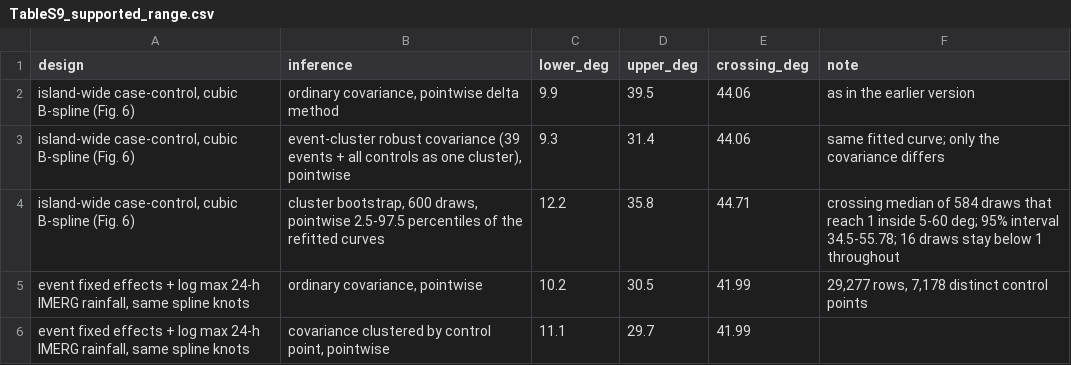
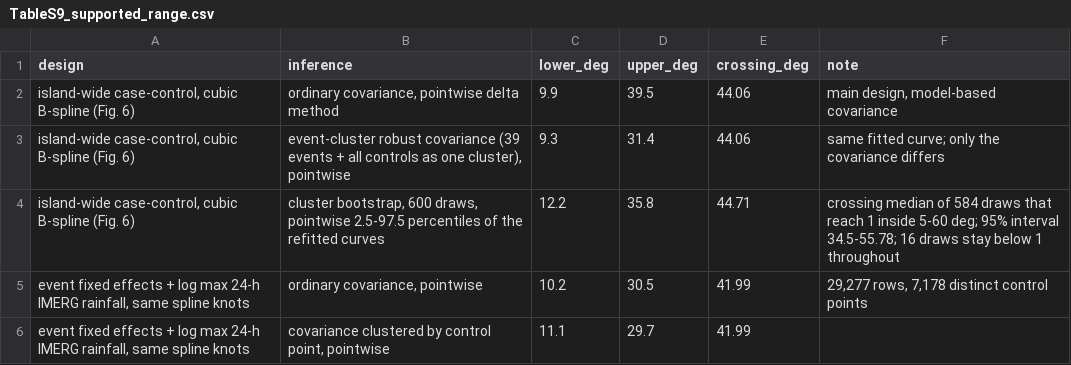
Before and after one commit to GeoAI-Sustainability-Lab/bamboo-landslide-terrain, a CSV file: extended_analysis/tables/TableS9_supported_range.csv, drawn as a sheet.

Commit message:
Tables S1 and S9: neutral row labels

```diff
--- a/extended_analysis/tables/TableS9_supported_range.csv
+++ b/extended_analysis/tables/TableS9_supported_range.csv
@@ -1,3 +1,3 @@
 design,inference,lower_deg,upper_deg,crossing_deg,note
-"island-wide case-control, cubic B-spline (Fig. 6)","ordinary covariance, pointwise delta method",9.9,39.5,44.06,as in the earlier version
+"island-wide case-control, cubic B-spline (Fig. 6)","ordinary covariance, pointwise delta method",9.9,39.5,44.06,"main design, model-based covariance"
 "island-wide case-control, cubic B-spline (Fig. 6)","event-cluster robust covariance (39 events + all controls as one cluster), pointwise",9.3,31.4,44.06,same fitted curve; only the covariance differs
```
Also changed, not shown: extended_analysis/tables/TableS1_specification_curve.csv, 2 other files.
